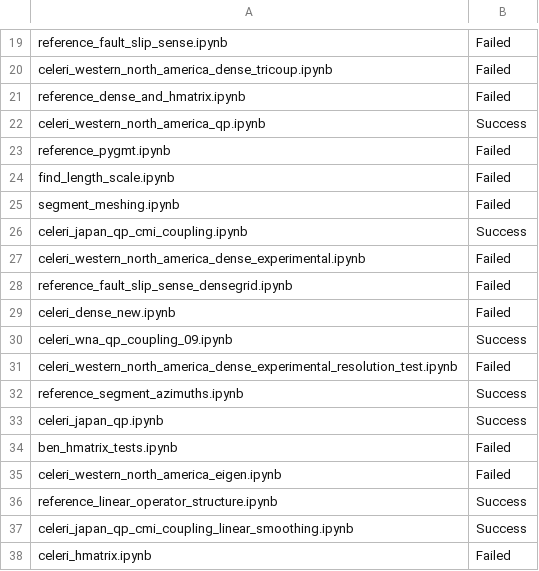
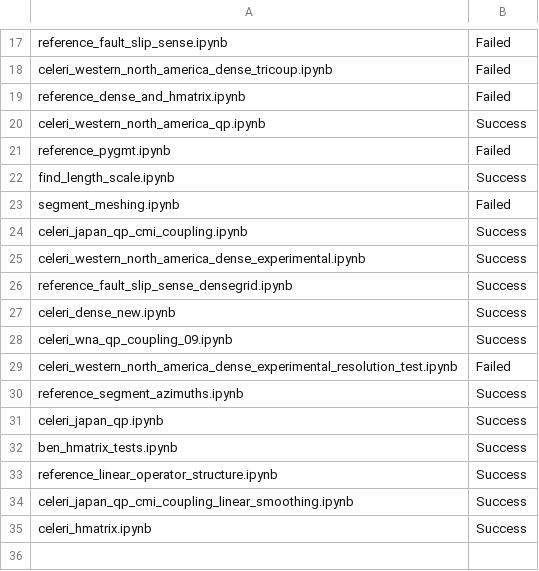
Before and after one commit to brendanjmeade/celeri, a CSV file: notebooks/notebook_results.csv, drawn as a sheet; only a part is shown, gaps mark what is left out; the diff covers the shown part only.

```diff
--- a/notebooks/notebook_results.csv
+++ b/notebooks/notebook_results.csv
@@ -23,8 +21,8 @@ celeri_western_north_america_qp.ipynb,Success
 reference_pygmt.ipynb,Failed
-find_length_scale.ipynb,Failed
+find_length_scale.ipynb,Success
 segment_meshing.ipynb,Failed
 celeri_japan_qp_cmi_coupling.ipynb,Success
-celeri_western_north_america_dense_experimental.ipynb,Failed
-reference_fault_slip_sense_densegrid.ipynb,Failed
-celeri_dense_new.ipynb,Failed
+celeri_western_north_america_dense_experimental.ipynb,Success
+reference_fault_slip_sense_densegrid.ipynb,Success
+celeri_dense_new.ipynb,Success
 celeri_wna_qp_coupling_09.ipynb,Success
@@ -33,6 +31,5 @@ reference_segment_azimuths.ipynb,Success
 celeri_japan_qp.ipynb,Success
-ben_hmatrix_tests.ipynb,Failed
-celeri_western_north_america_eigen.ipynb,Failed
+ben_hmatrix_tests.ipynb,Success
 reference_linear_operator_structure.ipynb,Success
 celeri_japan_qp_cmi_coupling_linear_smoothing.ipynb,Success
-celeri_hmatrix.ipynb,Failed
+celeri_hmatrix.ipynb,Success
```
Also changed, not shown: 2 removed rows and 7 edited cells elsewhere in this file, 2 other files.
